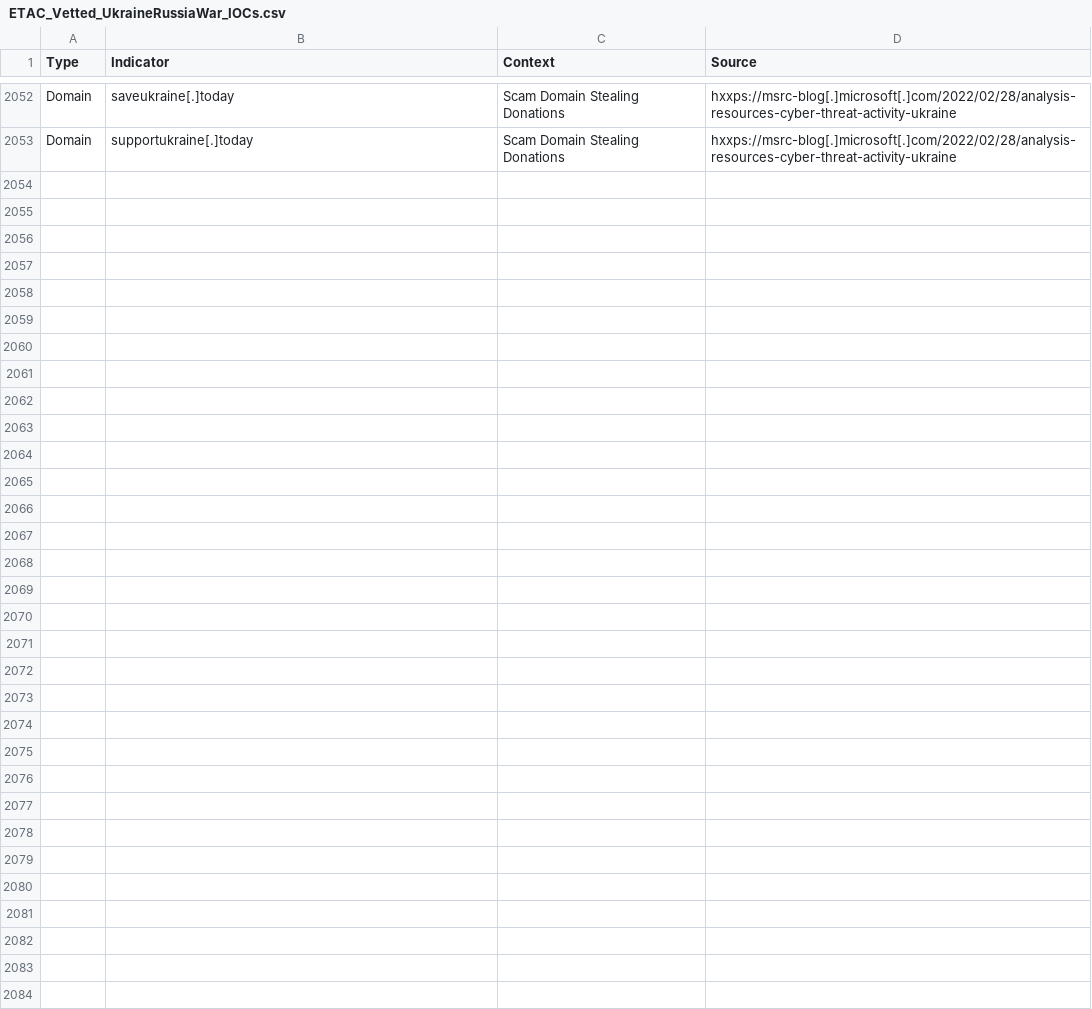
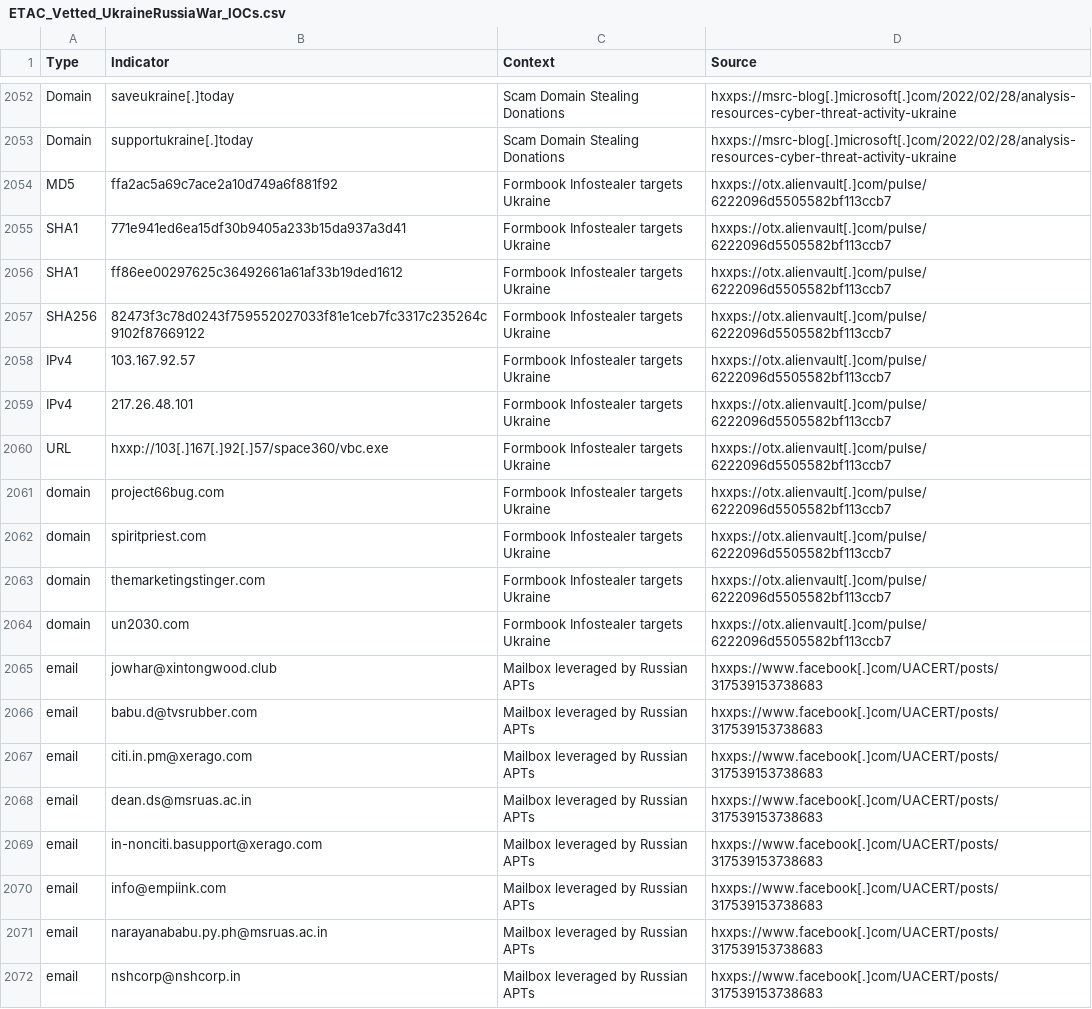
Before and after one commit to curated-intel/Ukraine-Cyber-Operations, a CSV file: ETAC_Vetted_UkraineRussiaWar_IOCs.csv, drawn as a sheet; only a part is shown, gaps mark what is left out; the diff covers the shown part only.

Commit message:
Update ETAC_Vetted_UkraineRussiaWar_IOCs.csv

```diff
--- a/ETAC_Vetted_UkraineRussiaWar_IOCs.csv
+++ b/ETAC_Vetted_UkraineRussiaWar_IOCs.csv
@@ -2053 +2053,20 @@ Domain,saveukraine[.]today,Scam Domain Stealing Donations,hxxps://msrc-blog[.]mi
 Domain,supportukraine[.]today,Scam Domain Stealing Donations,hxxps://msrc-blog[.]microsoft[.]com/2022/02/28/analysis-resources-cyber-threat-activity-ukraine,
+MD5,ffa2ac5a69c7ace2a10d749a6f881f92,Formbook Infostealer targets Ukraine,hxxps://otx.alienvault[.]com/pulse/6222096d5505582bf113ccb7,
+SHA1,771e941ed6ea15df30b9405a233b15da937a3d41,Formbook Infostealer targets Ukraine,hxxps://otx.alienvault[.]com/pulse/6222096d5505582bf113ccb7,
+SHA1,ff86ee00297625c36492661a61af33b19ded1612,Formbook Infostealer targets Ukraine,hxxps://otx.alienvault[.]com/pulse/6222096d5505582bf113ccb7,
+SHA256,82473f3c78d0243f759552027033f81e1ceb7fc3317c235264c9102f87669122,Formbook Infostealer targets Ukraine,hxxps://otx.alienvault[.]com/pulse/6222096d5505582bf113ccb7,
+IPv4,103.167.92.57,Formbook Infostealer targets Ukraine,hxxps://otx.alienvault[.]com/pulse/6222096d5505582bf113ccb7,
+IPv4,217.26.48.101,Formbook Infostealer targets Ukraine,hxxps://otx.alienvault[.]com/pulse/6222096d5505582bf113ccb7,
+URL,hxxp://103[.]167[.]92[.]57/space360/vbc.exe,Formbook Infostealer targets Ukraine,hxxps://otx.alienvault[.]com/pulse/6222096d5505582bf113ccb7,
+domain,project66bug.com,Formbook Infostealer targets Ukraine,hxxps://otx.alienvault[.]com/pulse/6222096d5505582bf113ccb7,
+domain,spiritpriest.com,Formbook Infostealer targets Ukraine,hxxps://otx.alienvault[.]com/pulse/6222096d5505582bf113ccb7,
+domain,themarketingstinger.com,Formbook Infostealer targets Ukraine,hxxps://otx.alienvault[.]com/pulse/6222096d5505582bf113ccb7,
+domain,un2030.com,Formbook Infostealer targets Ukraine,hxxps://otx.alienvault[.]com/pulse/6222096d5505582bf113ccb7,
+email,jowhar@xintongwood.club,Mailbox leveraged by Russian APTs,hxxps://www.facebook[.]com/UACERT/posts/317539153738683,
+email,babu.d@tvsrubber.com,Mailbox leveraged by Russian APTs,hxxps://www.facebook[.]com/UACERT/posts/317539153738683,
+email,citi.in.pm@xerago.com,Mailbox leveraged by Russian APTs,hxxps://www.facebook[.]com/UACERT/posts/317539153738683,
+email,dean.ds@msruas.ac.in,Mailbox leveraged by Russian APTs,hxxps://www.facebook[.]com/UACERT/posts/317539153738683,
+email,in-nonciti.basupport@xerago.com,Mailbox leveraged by Russian APTs,hxxps://www.facebook[.]com/UACERT/posts/317539153738683,
+email,info@empiink.com,Mailbox leveraged by Russian APTs,hxxps://www.facebook[.]com/UACERT/posts/317539153738683,
+email,narayanababu.py.ph@msruas.ac.in,Mailbox leveraged by Russian APTs,hxxps://www.facebook[.]com/UACERT/posts/317539153738683,
+email,nshcorp@nshcorp.in,Mailbox leveraged by Russian APTs,hxxps://www.facebook[.]com/UACERT/posts/317539153738683,
```
Also changed, not shown: 21 added rows elsewhere in this file.
